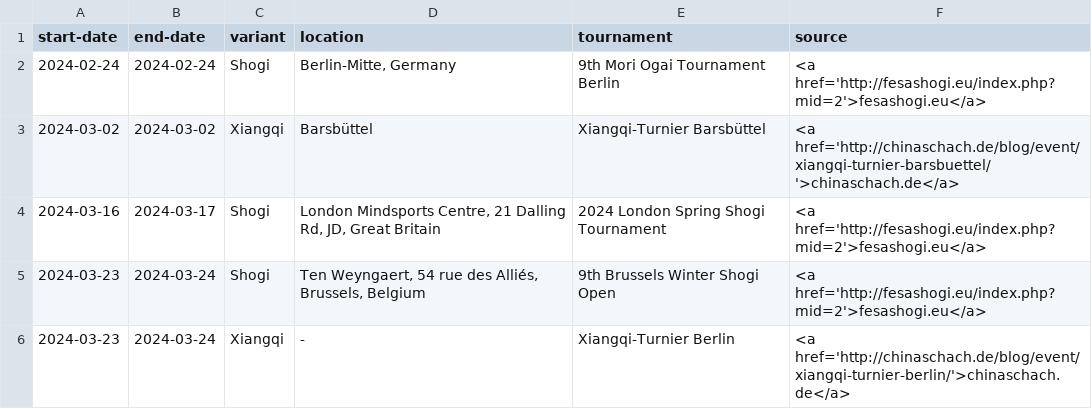
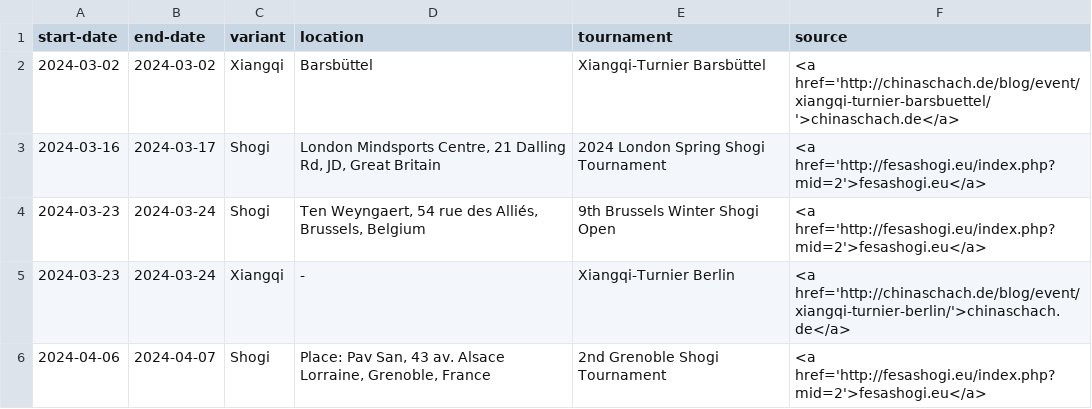
Before and after one commit to chess-variants/chess-variants.github.io, a TSV file: _data/tournaments.tsv, drawn as a sheet; only a part is shown; the shorter side is filled out with more unchanged rows; the diff names each change by its address in the sheet, - before the commit and + after, or states it on an @@ line.

```diff
--- a/_data/tournaments.tsv
+++ b/_data/tournaments.tsv
-row 2: 2024-02-24 | 2024-02-24 | Shogi | Berlin-Mitte, Germany | 9th Mori Ogai Tournament Berlin | <a href='http://fesashogi.eu/index.php?mid=2'>fesashogi.eu</a>
```
